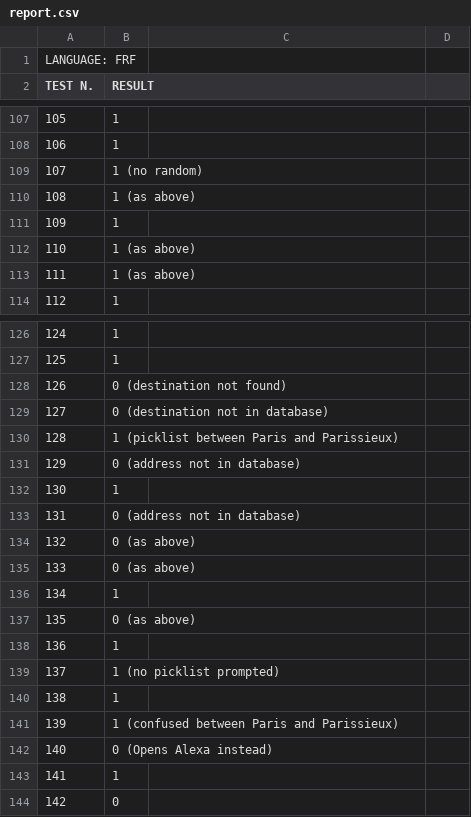
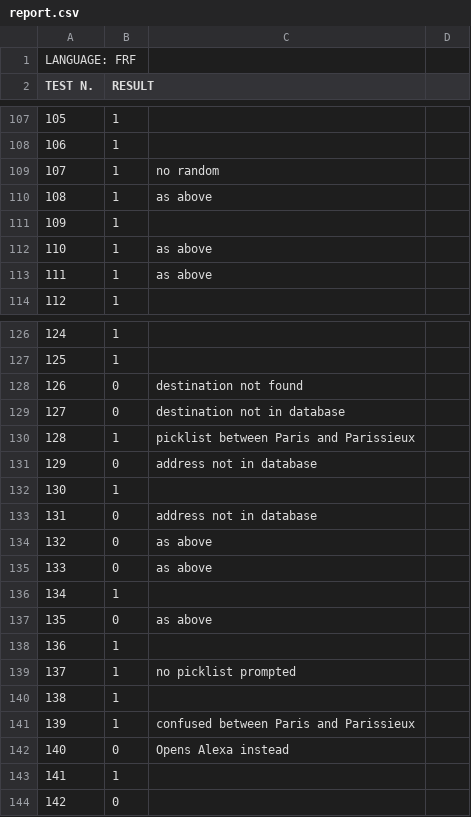
Before and after one commit to albertoccelli/VORTEX, a CSV file: vr_tests/french_female_ac_medium/report.csv, drawn as a sheet; only a part is shown, gaps mark what is left out; the diff covers the shown part only; the diff names each change by its address in the sheet, - before the commit and + after, or states it on an @@ line.

```diff
--- a/vr_tests/french_female_ac_medium/report.csv
+++ b/vr_tests/french_female_ac_medium/report.csv
-B109 (RESULT): 1 (no random)
+B109 (RESULT): 1
-C109: (empty)
+C109: no random
-B110 (RESULT): 1 (as above)
+B110 (RESULT): 1
-C110: (empty)
+C110: as above
-B112:B113 (RESULT): 1 (as above)
+B112:B113 (RESULT): 1
-C112:C113: (empty)
+C112:C113: as above
-B128 (RESULT): 0 (destination not found)
+B128 (RESULT): 0
-C128: (empty)
+C128: destination not found
-B129 (RESULT): 0 (destination not in database)
+B129 (RESULT): 0
-C129: (empty)
+C129: destination not in database
-B130 (RESULT): 1 (picklist between Paris and Parissieux)
+B130 (RESULT): 1
-C130: (empty)
+C130: picklist between Paris and Parissieux
-B131 (RESULT): 0 (address not in database)
+B131 (RESULT): 0
-C131: (empty)
+C131: address not in database
-B133 (RESULT): 0 (address not in database)
+B133 (RESULT): 0
-C133: (empty)
+C133: address not in database
-B134:B135 (RESULT): 0 (as above)
+B134:B135 (RESULT): 0
-C134:C135: (empty)
+C134:C135: as above
-B137 (RESULT): 0 (as above)
+B137 (RESULT): 0
-C137: (empty)
+C137: as above
-B139 (RESULT): 1 (no picklist prompted)
+B139 (RESULT): 1
-C139: (empty)
+C139: no picklist prompted
-B141 (RESULT): 1 (confused between Paris and Parissieux)
+B141 (RESULT): 1
-C141: (empty)
+C141: confused between Paris and Parissieux
-B142 (RESULT): 0 (Opens Alexa instead)
+B142 (RESULT): 0
-C142: (empty)
+C142: Opens Alexa instead
```
Also changed, not shown: 54 edited cells elsewhere in this file, vr_tests/ita_male_ac_medium/report.csv, vr_tests/ita_male_acmedium_NLU/report.csv, 1 other file.
